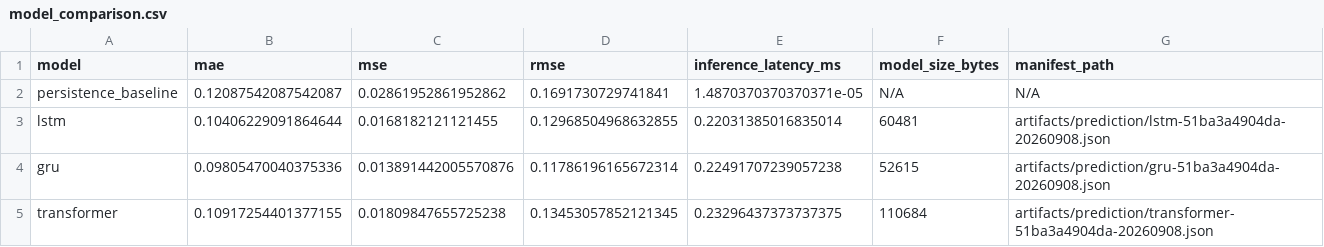
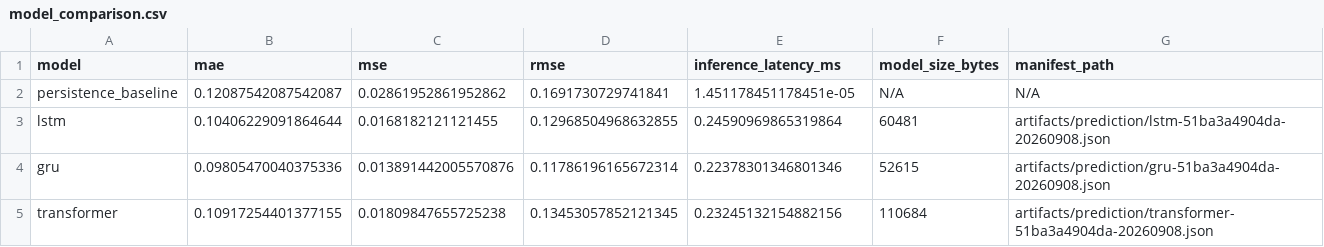
Before and after one commit to dumbly-smart/smart-parking, a CSV file: review_outputs/2026-10-15/ml_results/model_comparison.csv, drawn as a sheet.

Commit message:
feat: package trained review models for sharing

```diff
--- a/review_outputs/2026-10-15/ml_results/model_comparison.csv
+++ b/review_outputs/2026-10-15/ml_results/model_comparison.csv
@@ -1,5 +1,5 @@
 model,mae,mse,rmse,inference_latency_ms,model_size_bytes,manifest_path
-persistence_baseline,0.12087542087542087,0.02861952861952862,0.1691730729741841,1.4870370370370371e-05,N/A,N/A
-lstm,0.10406229091864644,0.0168182121121455,0.12968504968632855,0.22031385016835014,60481,artifacts/prediction/lstm-51ba3a4904da-20260908.json
-gru,0.09805470040375336,0.013891442005570876,0.11786196165672314,0.22491707239057238,52615,artifacts/prediction/gru-51ba3a4904da-20260908.json
-transformer,0.10917254401377155,0.01809847655725238,0.13453057852121345,0.23296437373737375,110684,artifacts/prediction/transformer-51ba3a4904da-20260908.json
+persistence_baseline,0.12087542087542087,0.02861952861952862,0.1691730729741841,1.451178451178451e-05,N/A,N/A
+lstm,0.10406229091864644,0.0168182121121455,0.12968504968632855,0.24590969865319864,60481,artifacts/prediction/lstm-51ba3a4904da-20260908.json
+gru,0.09805470040375336,0.013891442005570876,0.11786196165672314,0.22378301346801346,52615,artifacts/prediction/gru-51ba3a4904da-20260908.json
+transformer,0.10917254401377155,0.01809847655725238,0.13453057852121345,0.23245132154882156,110684,artifacts/prediction/transformer-51ba3a4904da-20260908.json
```
Also changed, not shown: 10 other files.
